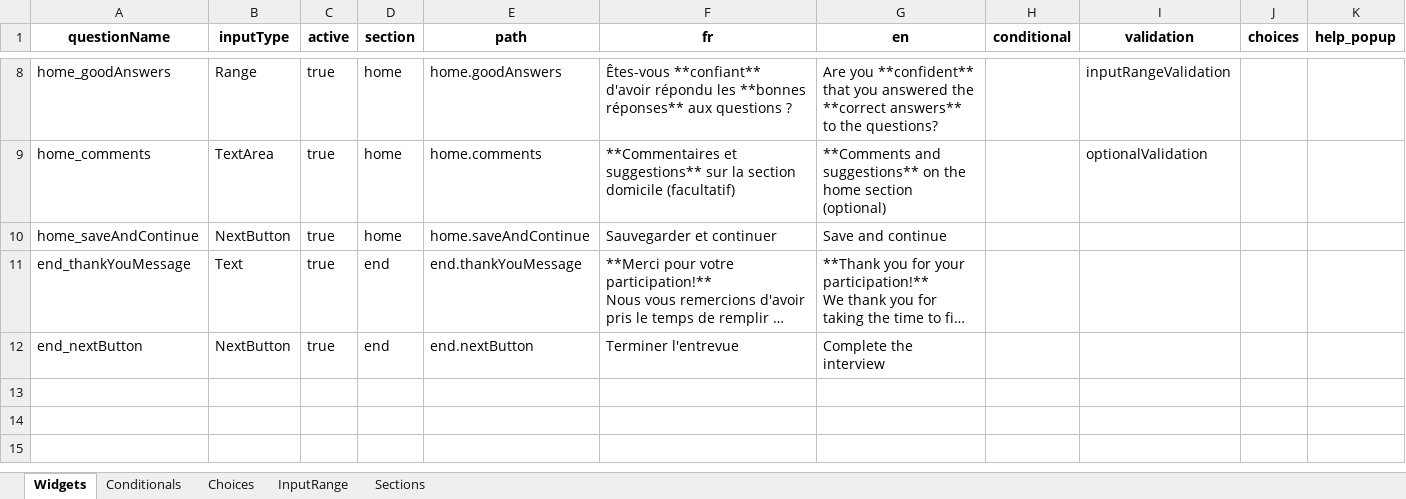
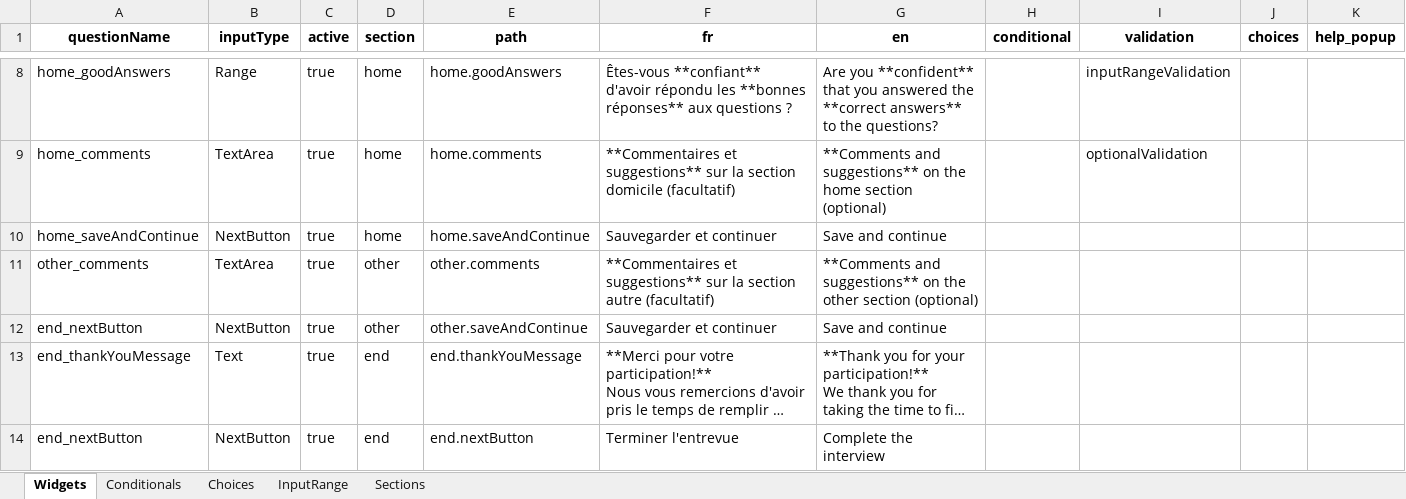
Before and after one commit to chairemobilite/evolution, an Excel workbook: packages/evolution-generator/src/examples/Example_Generate_Survey.xlsx, sheet Widgets, drawn as a sheet; only a part is shown, gaps mark what is left out; long unchanged cells end in …; values as stored, in another font and other column widths than the file's, no borders; rows hold the shown columns only; the diff names each change by its address in the sheet, - before the commit and + after, or states it on an @@ line.

```diff
--- a/packages/evolution-generator/src/examples/Example_Generate_Survey.xlsx (sheet Widgets)
+++ b/packages/evolution-generator/src/examples/Example_Generate_Survey.xlsx (sheet Widgets)
+row 11: other_comments | TextArea | true | other | other.comments | **Commentaires et suggestions** sur la section autre (facultatif) | **Comments and suggestions** on the other section (optional)
+row 12: end_nextButton | NextButton | true | other | other.saveAndContinue | Sauvegarder et continuer | Save and continue
```
Also changed, not shown: sheet Sections, 10 other files.
